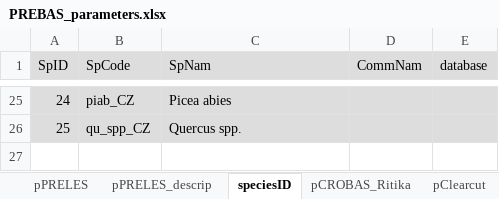
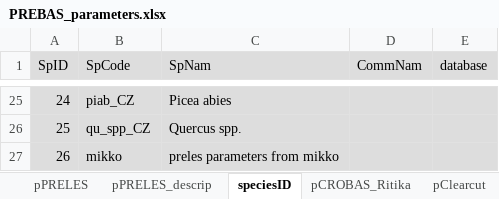
Before and after one commit to ForModLabUHel/Rprebasso, an Excel workbook: data/PREBAS_parameters.xlsx, sheet speciesID, drawn as a sheet; only a part is shown, gaps mark what is left out; values as stored, in another font and other column widths than the file's, no borders; the diff names each change by its address in the sheet, - before the commit and + after, or states it on an @@ line.

Commit message:
update parameters mikko

```diff
--- a/data/PREBAS_parameters.xlsx (sheet speciesID)
+++ b/data/PREBAS_parameters.xlsx (sheet speciesID)
+row 27: 26 | mikko | preles parameters from mikko
```
Also changed, not shown: sheet pClearcut, sheet pHcM, sheet pAWEN, 1 other file.
